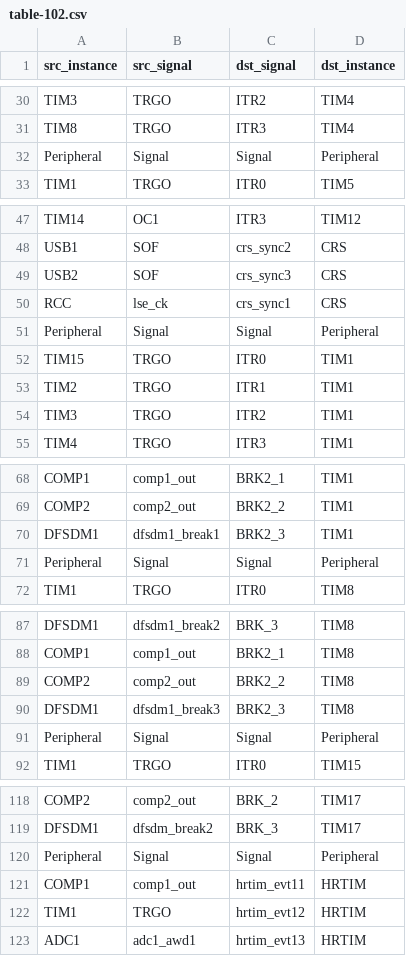
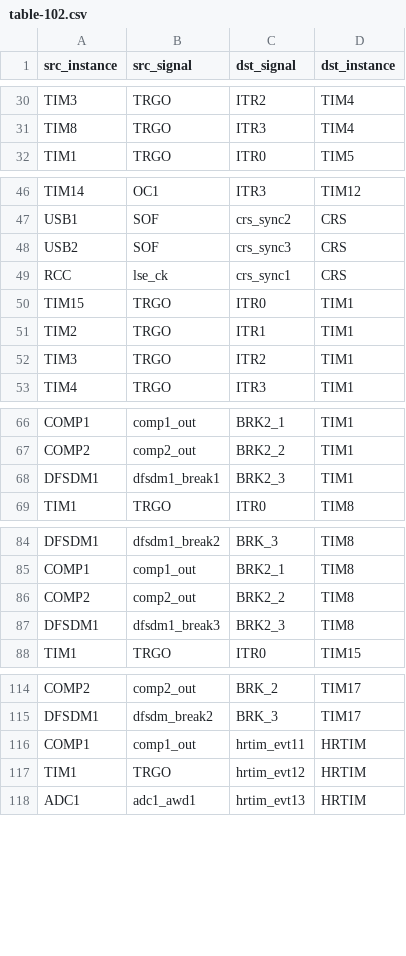
Before and after one commit to s13n/sodaCat, a CSV file: docs/ST/RM0399/table-102.csv, drawn as a sheet; only a part is shown, gaps mark what is left out; the diff covers the shown part only.

```diff
--- a/docs/ST/RM0399/table-102.csv
+++ b/docs/ST/RM0399/table-102.csv
@@ -31,3 +31,2 @@ TIM3,TRGO,ITR2,TIM4
 TIM8,TRGO,ITR3,TIM4
-Peripheral,Signal,Signal,Peripheral
 TIM1,TRGO,ITR0,TIM5
@@ -50,3 +49,2 @@ USB2,SOF,crs_sync3,CRS
 RCC,lse_ck,crs_sync1,CRS
-Peripheral,Signal,Signal,Peripheral
 TIM15,TRGO,ITR0,TIM1
@@ -70,3 +68,2 @@ COMP2,comp2_out,BRK2_2,TIM1
 DFSDM1,dfsdm1_break1,BRK2_3,TIM1
-Peripheral,Signal,Signal,Peripheral
 TIM1,TRGO,ITR0,TIM8
@@ -90,3 +87,2 @@ COMP2,comp2_out,BRK2_2,TIM8
 DFSDM1,dfsdm1_break3,BRK2_3,TIM8
-Peripheral,Signal,Signal,Peripheral
 TIM1,TRGO,ITR0,TIM15
@@ -119,3 +115,2 @@ COMP2,comp2_out,BRK_2,TIM17
 DFSDM1,dfsdm_break2,BRK_3,TIM17
-Peripheral,Signal,Signal,Peripheral
 COMP1,comp1_out,hrtim_evt11,HRTIM
```
Also changed, not shown: 10 removed rows elsewhere in this file, docs/ST/RM0399/table-103.csv, docs/ST/RM0399/table-105.csv, 5 other files.
